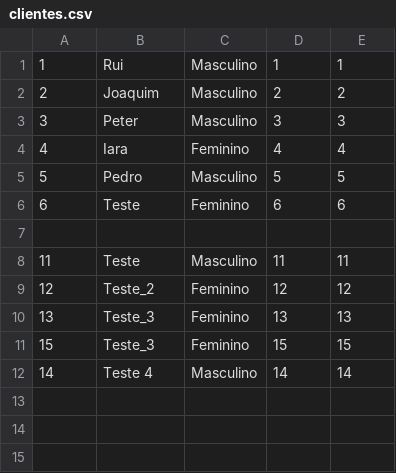
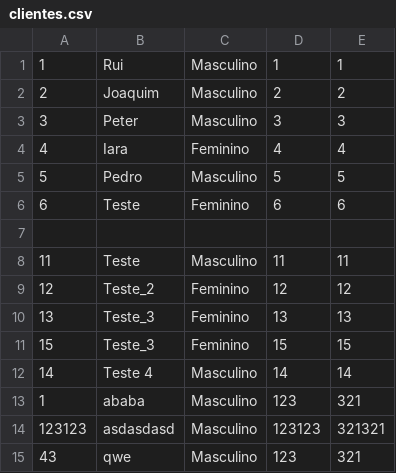
Before and after one commit to IaraISEP/2024ER_GRUPO5, a CSV file: clientes.csv, drawn as a sheet.

```diff
--- a/clientes.csv
+++ b/clientes.csv
@@ -12 +12,4 @@
 14;Teste 4;Masculino;14;14
+1;ababa;Masculino;123;321
+123123;asdasdasd;Masculino;123123;321321
+43;qwe;Masculino;123;321
```
Also changed, not shown: 3 other files.
